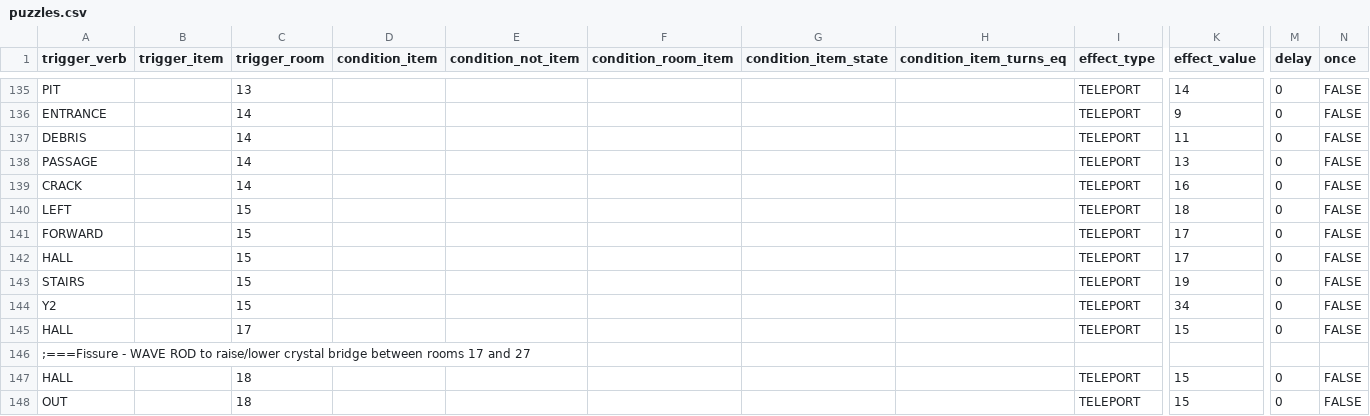
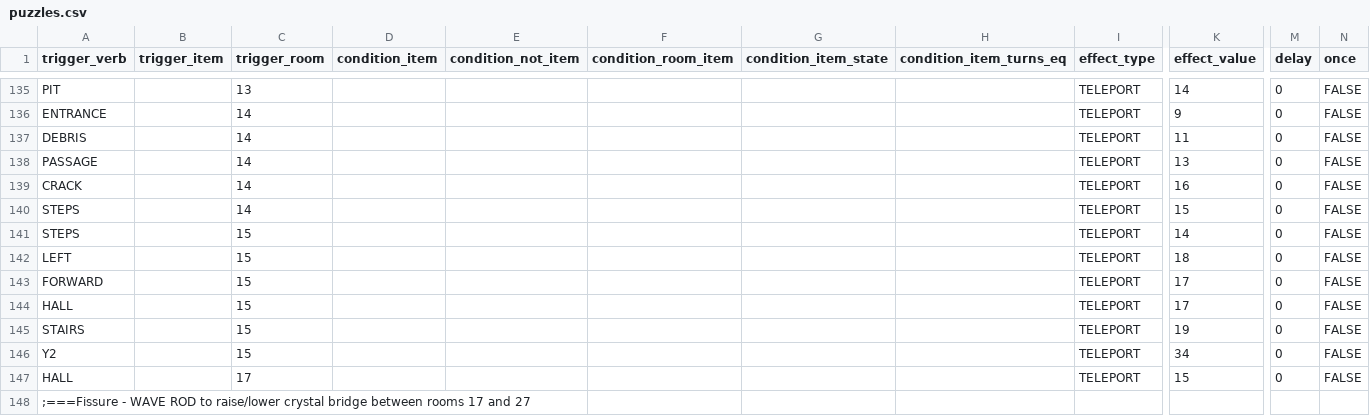
Before and after one commit to ICTSoEasy/text-based-adventure-game, a CSV file: puzzles.csv, drawn as a sheet; only a part is shown, gaps mark what is left out; the shorter side is filled out with more unchanged rows; rows hold the shown columns only; the diff names each change by its address in the sheet, - before the commit and + after, or states it on an @@ line.

```diff
--- a/puzzles.csv
+++ b/puzzles.csv
+row 140: STEPS |  | 14 |  |  |  |  |  | TELEPORT | 15 | 0 | FALSE
+row 141: STEPS |  | 15 |  |  |  |  |  | TELEPORT | 14 | 0 | FALSE
```
Also changed, not shown: items.csv.
